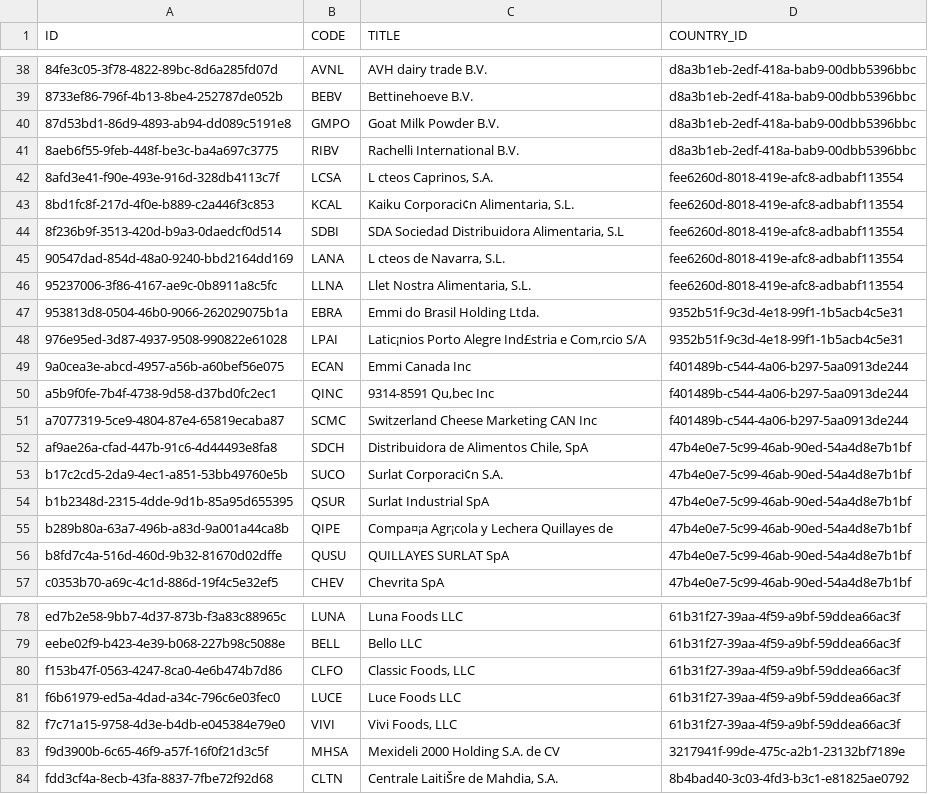
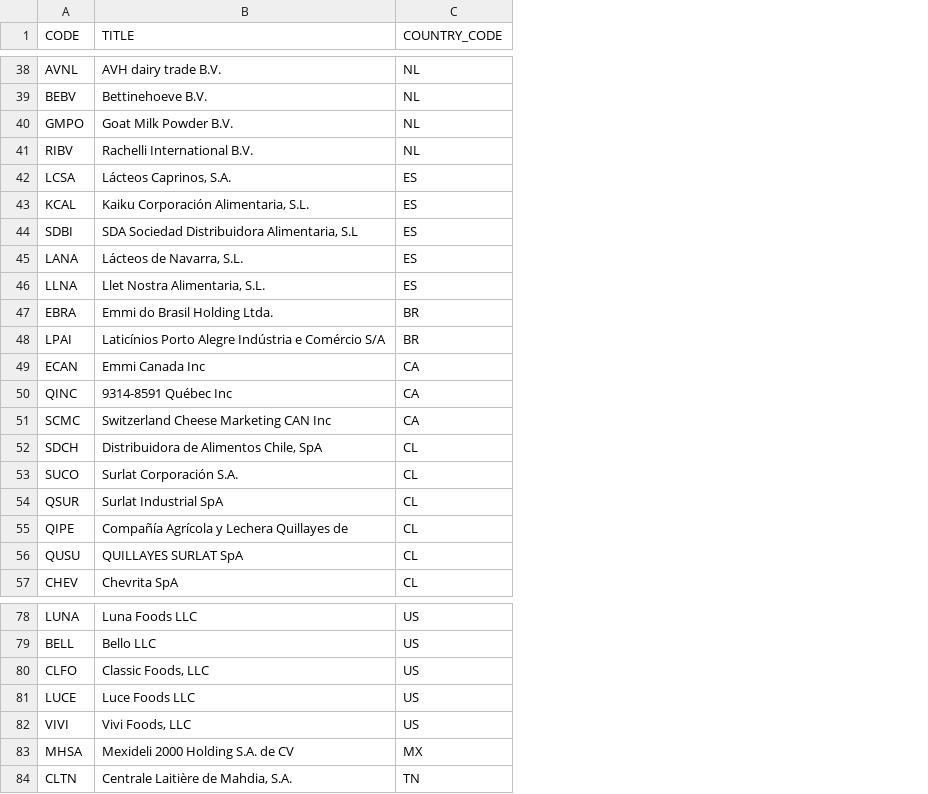
Before and after one commit to bkrencker/letsmove, a CSV file: db/data/letsmove-Companies.csv, drawn as a sheet; only a part is shown, gaps mark what is left out; removed rows and columns are numbered as before the commit, all else as after; the diff covers the shown part only; the diff names each change by its address in the sheet, - before the commit and + after, or states it on an @@ line.

Commit message:
removed technical UUID from Countries & Companies

```diff
--- a/db/data/letsmove-Companies.csv
+++ b/db/data/letsmove-Companies.csv
-column A (ID), rows 38-57: 84fe3c05-3f78-4822-89bc-8d6a285fd07d | 8733ef86-796f-4b13-8be4-252787de052b | 87d53bd1-86d9-4893-ab94-dd089c5191e8 | 8aeb6f55-9feb-448f-be3c-ba4a697c3775 | 8afd3e41-f90e-493e-916d-328db4113c7f | 8bd1fc8f-217d-4f0e-b889-c2a446f3c853 | 8f236b9f-3513-420d-b9a3-0daedcf0d514 | 90547dad-854d-48a0-9240-bbd2164dd169 | 95237006-3f86-4167-ae9c-0b8911a8c5fc | 953813d8-0504-46b0-9066-262029075b1a | 976e95ed-3d87-4937-9508-990822e61028 | 9a0cea3e-abcd-4957-a56b-a60bef56e075 | a5b9f0fe-7b4f-4738-9d58-d37bd0fc2ec1 | a7077319-5ce9-4804-87e4-65819ecaba87 | af9ae26a-cfad-447b-91c6-4d44493e8fa8 | b17c2cd5-2da9-4ec1-a851-53bb49760e5b | b1b2348d-2315-4dde-9d1b-85a95d655395 | b289b80a-63a7-496b-a83d-9a001a44ca8b | b8fd7c4a-516d-460d-9b32-81670d02dffe | c0353b70-a69c-4c1d-886d-19f4c5e32ef5; rows 78-84: ed7b2e58-9bb7-4d37-873b-f3a83c88965c | eebe02f9-b423-4e39-b068-227b98c5088e | f153b47f-0563-4247-8ca0-4e6b474b7d86 | f6b61979-ed5a-4dad-a34c-796c6e03fec0 | f7c71a15-9758-4d3e-b4db-e045384e79e0 | f9d3900b-6c65-46f9-a57f-16f0f21d3c5f | fdd3cf4a-8ecb-43fa-8837-7fbe72f92d68
-column D (COUNTRY_ID), rows 38-57: d8a3b1eb-2edf-418a-bab9-00dbb5396bbc | d8a3b1eb-2edf-418a-bab9-00dbb5396bbc | d8a3b1eb-2edf-418a-bab9-00dbb5396bbc | d8a3b1eb-2edf-418a-bab9-00dbb5396bbc | fee6260d-8018-419e-afc8-adbabf113554 | fee6260d-8018-419e-afc8-adbabf113554 | fee6260d-8018-419e-afc8-adbabf113554 | fee6260d-8018-419e-afc8-adbabf113554 | fee6260d-8018-419e-afc8-adbabf113554 | 9352b51f-9c3d-4e18-99f1-1b5acb4c5e31 | 9352b51f-9c3d-4e18-99f1-1b5acb4c5e31 | f401489b-c544-4a06-b297-5aa0913de244 | f401489b-c544-4a06-b297-5aa0913de244 | f401489b-c544-4a06-b297-5aa0913de244 | 47b4e0e7-5c99-46ab-90ed-54a4d8e7b1bf | 47b4e0e7-5c99-46ab-90ed-54a4d8e7b1bf | 47b4e0e7-5c99-46ab-90ed-54a4d8e7b1bf | 47b4e0e7-5c99-46ab-90ed-54a4d8e7b1bf | 47b4e0e7-5c99-46ab-90ed-54a4d8e7b1bf | 47b4e0e7-5c99-46ab-90ed-54a4d8e7b1bf; rows 78-84: 61b31f27-39aa-4f59-a9bf-59ddea66ac3f | 61b31f27-39aa-4f59-a9bf-59ddea66ac3f | 61b31f27-39aa-4f59-a9bf-59ddea66ac3f | 61b31f27-39aa-4f59-a9bf-59ddea66ac3f | 61b31f27-39aa-4f59-a9bf-59ddea66ac3f | 3217941f-99de-475c-a2b1-23132bf7189e | 8b4bad40-3c03-4fd3-b3c1-e81825ae0792
+column C (COUNTRY_CODE), rows 38-57: NL | NL | NL | NL | ES | ES | ES | ES | ES | BR | BR | CA | CA | CA | CL | CL | CL | CL | CL | CL; rows 78-84: US | US | US | US | US | MX | TN
-B42 (TITLE): L cteos Caprinos, S.A.
+B42 (TITLE): Lácteos Caprinos, S.A.
-B43 (TITLE): Kaiku Corporaci¢n Alimentaria, S.L.
+B43 (TITLE): Kaiku Corporación Alimentaria, S.L.
-B45 (TITLE): L cteos de Navarra, S.L.
+B45 (TITLE): Lácteos de Navarra, S.L.
-B48 (TITLE): Latic¡nios Porto Alegre Ind£stria e Com‚rcio S/A
+B48 (TITLE): Laticínios Porto Alegre Indústria e Comércio S/A
-B50 (TITLE): 9314-8591 Qu‚bec Inc
+B50 (TITLE): 9314-8591 Québec Inc
-B53 (TITLE): Surlat Corporaci¢n S.A.
+B53 (TITLE): Surlat Corporación S.A.
-B55 (TITLE): Compa¤¡a Agr¡cola y Lechera Quillayes de
+B55 (TITLE): Compañía Agrícola y Lechera Quillayes de
-B84 (TITLE): Centrale LaitiŠre de Mahdia, S.A.
+B84 (TITLE): Centrale Laitière de Mahdia, S.A.
```
Also changed, not shown: 8 edited cells elsewhere in this file, 4 other files.
